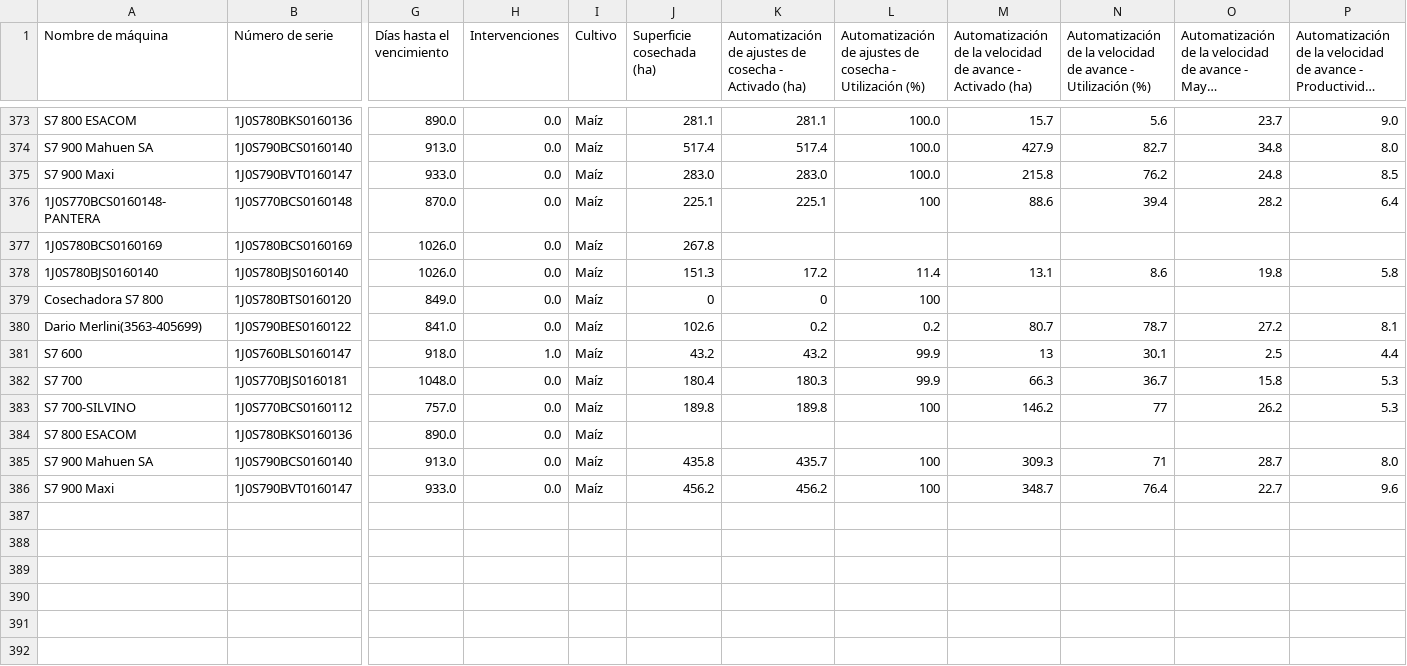
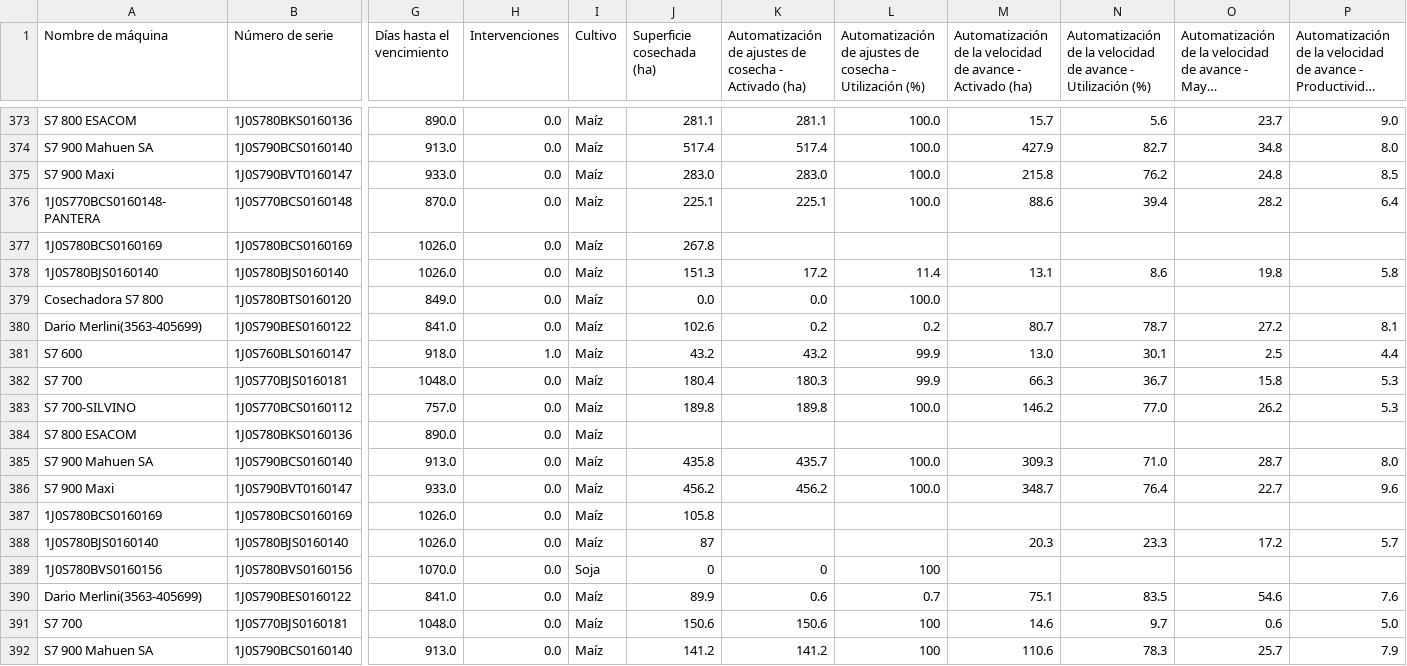
Before and after one commit to s-dagatti/uso-tec-v2, a CSV file: datos_automatizacion_cosecha.csv, drawn as a sheet; only a part is shown, gaps mark what is left out; long unchanged cells end in …; rows hold the shown columns only; the diff names each change by its address in the sheet, - before the commit and + after, or states it on an @@ line.

Commit message:
Actualización Automatización de Cosecha

```diff
--- a/datos_automatizacion_cosecha.csv
+++ b/datos_automatizacion_cosecha.csv
-L376: 100
+L376: 100.0
-J379 (Superficie cosechada (ha)): 0
+J379 (Superficie cosechada (ha)): 0.0
-K379: 0
+K379: 0.0
-L379: 100
+L379: 100.0
-M381: 13
+M381: 13.0
-L383: 100
+L383: 100.0
-N383: 77
+N383: 77.0
-L385:L386: 100
+L385:L386: 100.0
-N385: 71
+N385: 71.0
+row 387: 1J0S780BCS0160169 | 1J0S780BCS0160169 | 1026.0 | 0.0 | Maíz | 105.8
+row 388: 1J0S780BJS0160140 | 1J0S780BJS0160140 | 1026.0 | 0.0 | Maíz | 87 |  |  | 20.3 | 23.3 | 17.2 | 5.7
+row 389: 1J0S780BVS0160156 | 1J0S780BVS0160156 | 1070.0 | 0.0 | Soja | 0 | 0 | 100
+row 390: Dario Merlini(3563-405699) | 1J0S790BES0160122 | 841.0 | 0.0 | Maíz | 89.9 | 0.6 | 0.7 | 75.1 | 83.5 | 54.6 | 7.6
+row 391: S7 700 | 1J0S770BJS0160181 | 1048.0 | 0.0 | Maíz | 150.6 | 150.6 | 100 | 14.6 | 9.7 | 0.6 | 5.0
+row 392: S7 900 Mahuen SA | 1J0S790BCS0160140 | 913.0 | 0.0 | Maíz | 141.2 | 141.2 | 100 | 110.6 | 78.3 | 25.7 | 7.9
```
